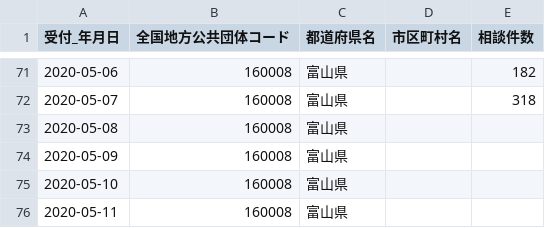
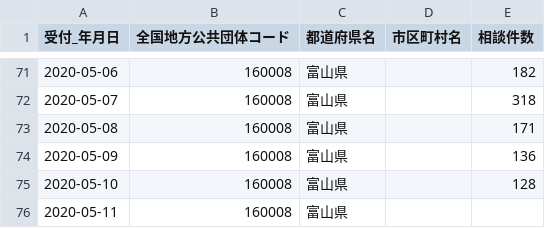
Before and after one commit to imabari/toyama-covid19, a CSV file: 160001_toyama_covid19_call_center.csv, drawn as a sheet; only a part is shown, gaps mark what is left out.

```diff
--- a/160001_toyama_covid19_call_center.csv
+++ b/160001_toyama_covid19_call_center.csv
@@ -72,5 +72,5 @@
 2020-05-07,160008,富山県,,318
-2020-05-08,160008,富山県,,
-2020-05-09,160008,富山県,,
-2020-05-10,160008,富山県,,
+2020-05-08,160008,富山県,,171
+2020-05-09,160008,富山県,,136
+2020-05-10,160008,富山県,,128
 2020-05-11,160008,富山県,,
```
Also changed, not shown: 160001_toyama_covid19_confirm_negative.csv, 160001_toyama_covid19_confirm_patients.csv, 4 other files.
